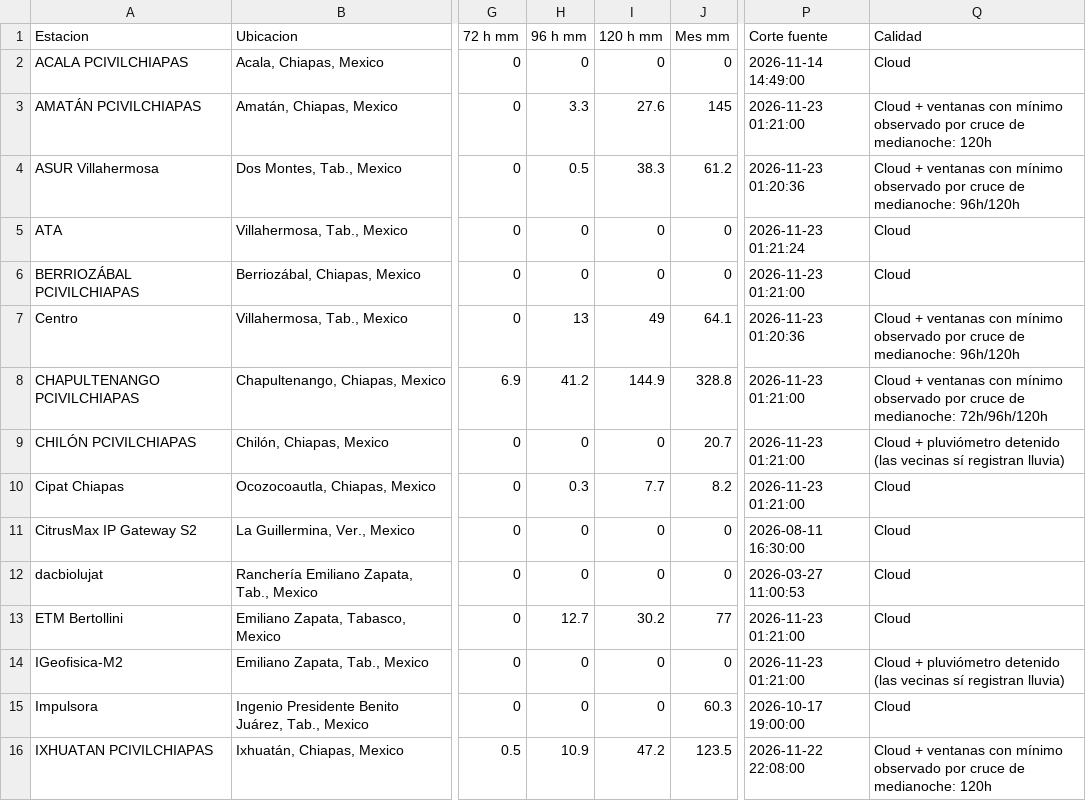
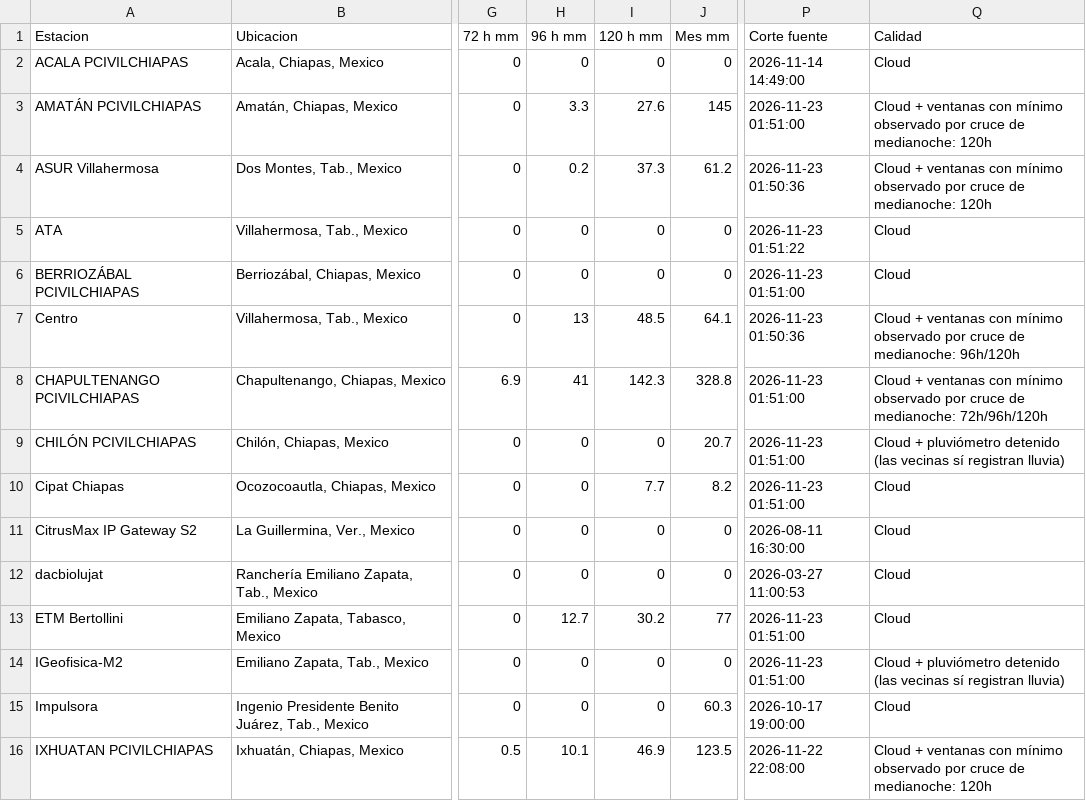
Before and after one commit to SISTEMAPCTAB/Agente-Hidrometeorologico-Cloud, a CSV file: data/weatherlink/Tabla_WeatherLink_Cloud.csv, drawn as a sheet; only a part is shown, gaps mark what is left out; the diff covers the shown part only; the diff names each change by its address in the sheet, - before the commit and + after, or states it on an @@ line.

```diff
--- a/data/weatherlink/Tabla_WeatherLink_Cloud.csv
+++ b/data/weatherlink/Tabla_WeatherLink_Cloud.csv
-P3 (Corte fuente): 2026-11-23 01:21:00
+P3 (Corte fuente): 2026-11-23 01:51:00
-H4 (96 h mm): 0.5
+H4 (96 h mm): 0.2
-I4 (120 h mm): 38.3
+I4 (120 h mm): 37.3
-P4 (Corte fuente): 2026-11-23 01:20:36
+P4 (Corte fuente): 2026-11-23 01:50:36
-Q4 (Calidad): …de medianoche: 96h/120h
+Q4 (Calidad): …de medianoche: 120h
-P5 (Corte fuente): 2026-11-23 01:21:24
+P5 (Corte fuente): 2026-11-23 01:51:22
-P6 (Corte fuente): 2026-11-23 01:21:00
+P6 (Corte fuente): 2026-11-23 01:51:00
-I7 (120 h mm): 49
+I7 (120 h mm): 48.5
-P7 (Corte fuente): 2026-11-23 01:20:36
+P7 (Corte fuente): 2026-11-23 01:50:36
-H8 (96 h mm): 41.2
+H8 (96 h mm): 41
-I8 (120 h mm): 144.9
+I8 (120 h mm): 142.3
-P8:P10 (Corte fuente): 2026-11-23 01:21:00
+P8:P10 (Corte fuente): 2026-11-23 01:51:00
-H10 (96 h mm): 0.3
+H10 (96 h mm): 0
-P13:P14 (Corte fuente): 2026-11-23 01:21:00
+P13:P14 (Corte fuente): 2026-11-23 01:51:00
-H16 (96 h mm): 10.9
+H16 (96 h mm): 10.1
-I16 (120 h mm): 47.2
+I16 (120 h mm): 46.9
```
Also changed, not shown: 16 edited cells elsewhere in this file, 7 other files.
